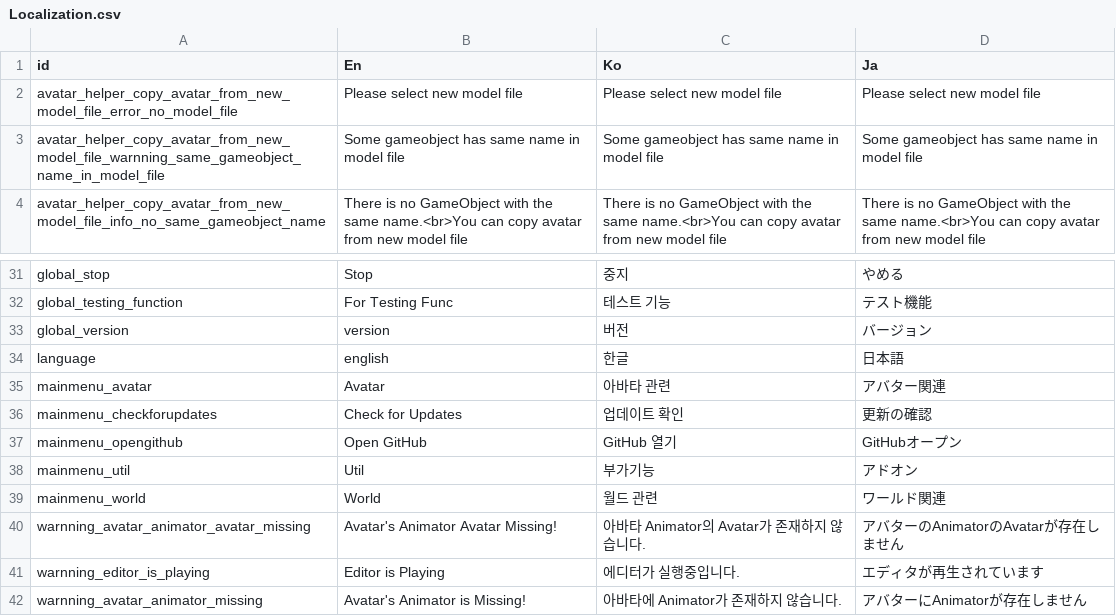
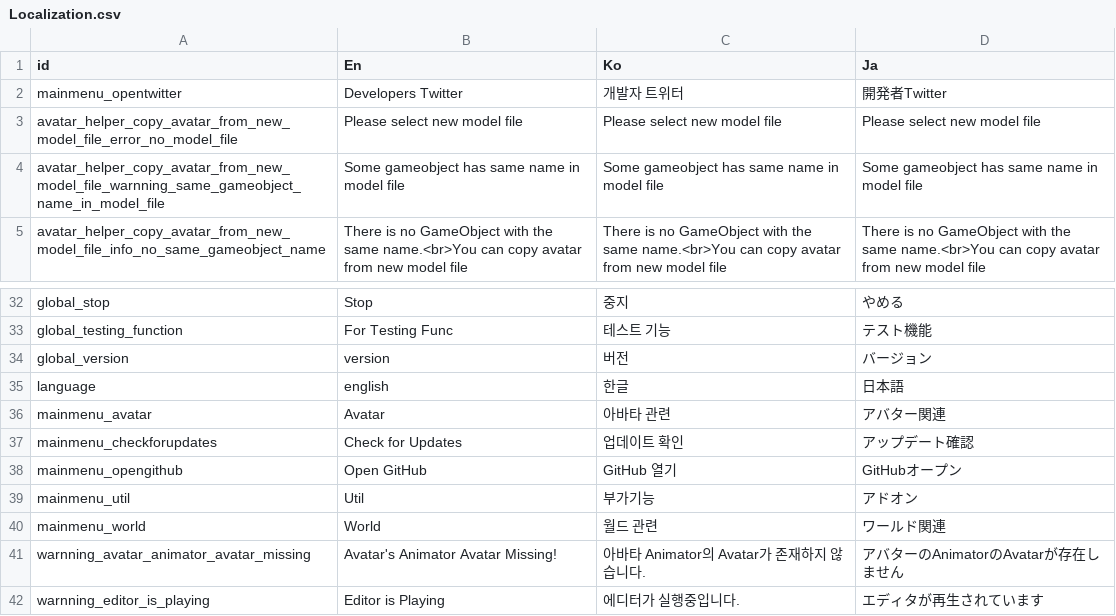
Before and after one commit to hisacat/VRC-SDK-Extension, a CSV file: Assets/VRCSDKExtension/Localization/Localization.csv, drawn as a sheet; only a part is shown, gaps mark what is left out; the shorter side is filled out with more unchanged rows.

Commit message:
OnDev DanceAsset

```diff
--- a/Assets/VRCSDKExtension/Localization/Localization.csv
+++ b/Assets/VRCSDKExtension/Localization/Localization.csv
@@ -1,2 +1,3 @@
 id,En,Ko,Ja
+mainmenu_opentwitter,Developers Twitter,개발자 트위터,開発者Twitter
 avatar_helper_copy_avatar_from_new_model_file_error_no_model_file,Please select new model file,Please select new model file,Please select new model file
@@ -35,3 +36,3 @@ language,english,한글,日本語
 mainmenu_avatar,Avatar,아바타 관련,アバター関連
-mainmenu_checkforupdates,Check for Updates,업데이트 확인,更新の確認
+mainmenu_checkforupdates,Check for Updates,업데이트 확인,アップデート確認
 mainmenu_opengithub,Open GitHub,GitHub 열기,GitHubオープン
```
Also changed, not shown: 15 other files.
